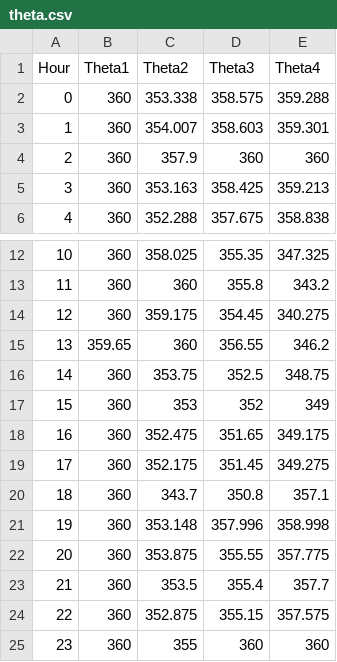
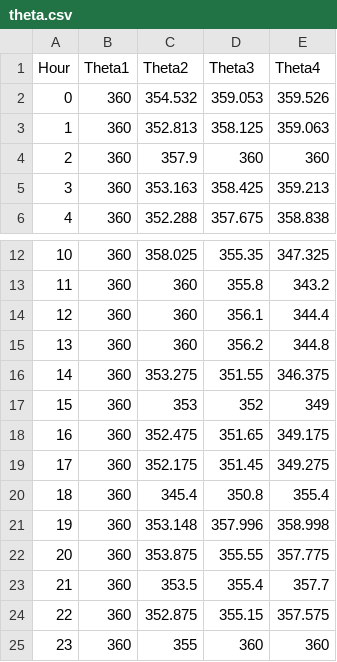
Before and after one commit to TalhaRehmanMTRKT/seminar-content-ASO, a CSV file: code/theta.csv, drawn as a sheet; only a part is shown, gaps mark what is left out.

```diff
--- a/code/theta.csv
+++ b/code/theta.csv
@@ -1,4 +1,4 @@
 Hour,Theta1,Theta2,Theta3,Theta4
-0,360,353.338,358.575,359.288
-1,360,354.007,358.603,359.301
+0,360,354.532,359.053,359.526
+1,360,352.813,358.125,359.063
 2,360,357.9,360,360
@@ -13,5 +13,5 @@ Hour,Theta1,Theta2,Theta3,Theta4
 11,360,360,355.8,343.2
-12,360,359.175,354.45,340.275
-13,359.65,360,356.55,346.2
-14,360,353.75,352.5,348.75
+12,360,360,356.1,344.4
+13,360,360,356.2,344.8
+14,360,353.275,351.55,346.375
 15,360,353,352,349
@@ -19,3 +19,3 @@ Hour,Theta1,Theta2,Theta3,Theta4
 17,360,352.175,351.45,349.275
-18,360,343.7,350.8,357.1
+18,360,345.4,350.8,355.4
 19,360,353.148,357.996,358.998
```
Also changed, not shown: code/powerflow.csv, code/results.csv, 1 other file.
